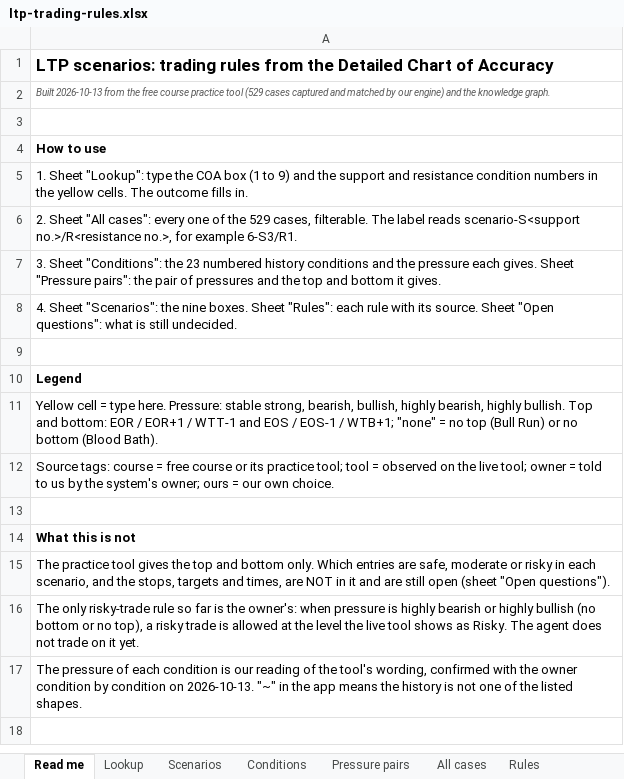
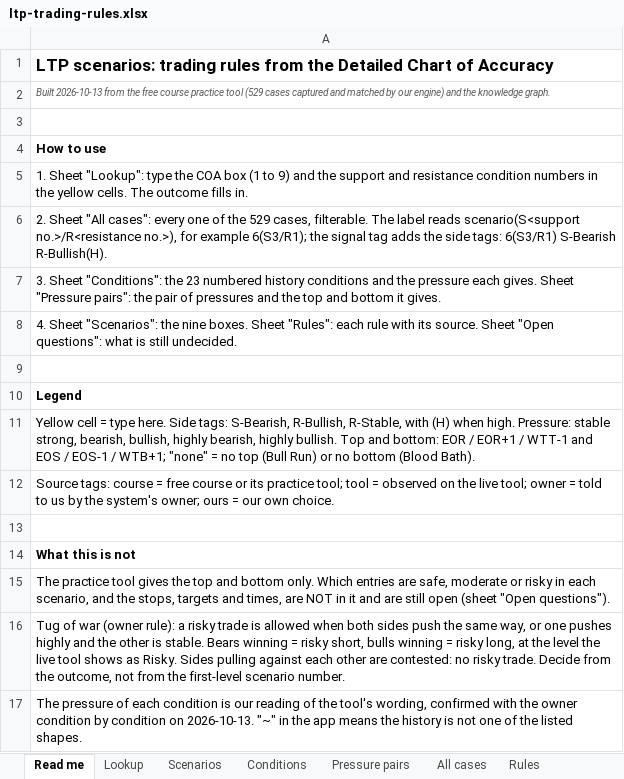
Before and after one commit to naveen423640/fno-spread-agents, an Excel workbook: docs/ltp-trading-rules.xlsx, sheet Read me, drawn as a sheet; values as stored, in another font and other column widths than the file's, no borders; the diff names each change by its address in the sheet, - before the commit and + after, or states it on an @@ line.

```diff
--- a/docs/ltp-trading-rules.xlsx (sheet Read me)
+++ b/docs/ltp-trading-rules.xlsx (sheet Read me)
-A6: …label reads scenario-S<support no.>/R<resistance no.>, for example 6-S3/R1.
+A6: …label reads scenario(S<support no.>/R<resistance no.>), for example 6(S3/R1); the signal tag adds the side tags: 6(S3/R1) S-Bearish R-Bullish(H).
-A11: …type here. Pressure: stable…
+A11: …type here. Side tags: S-Bearish, R-Bullish, R-Stable, with (H) when high. Pressure: stable…
-A16: The only risky-trade rule so far is the owner's: when pressure is highly bearish or highly bullish (no bottom or no top), a risky trade is allowed at the level the live tool shows as Risky. The agent does not trade on it yet.
+A16: Tug of war (owner rule): a risky trade is allowed when both sides push the same way, or one pushes highly and the other is stable. Bears winning = risky short, bulls winning = risky long, at the level the live tool shows as Risky. Sides pulling against each other are contested: no risky trade. Decide from the outcome, not from the first-level scenario number.
```
Also changed, not shown: sheet All cases, sheet Lookup, sheet Pressure pairs, sheet Rules, sheet Open questions, 21 other files.
